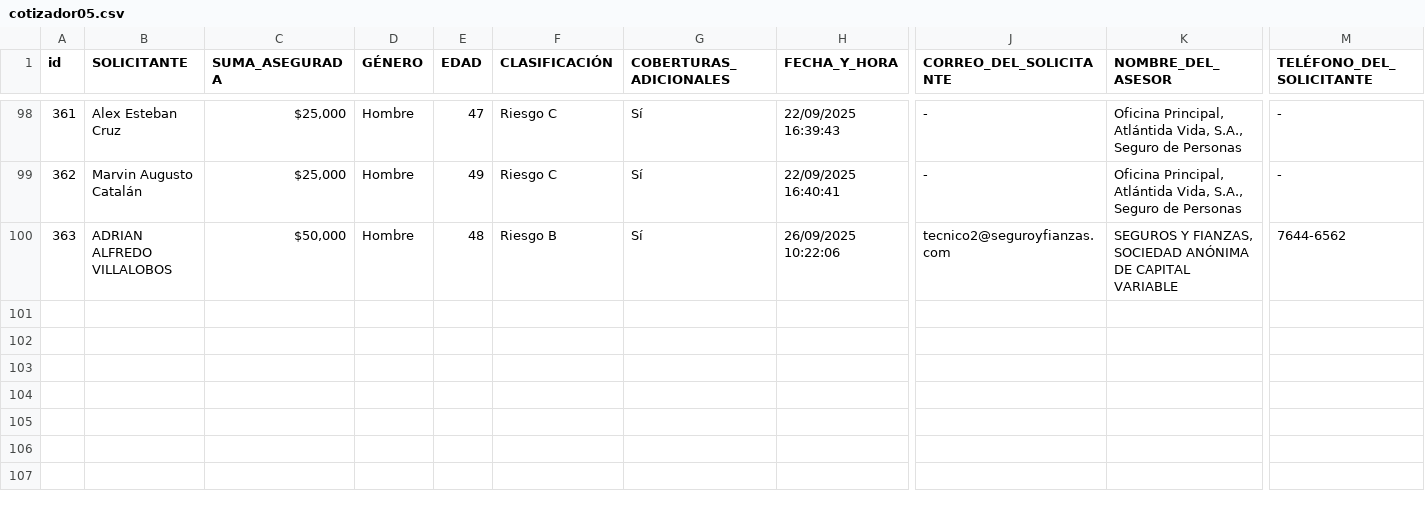
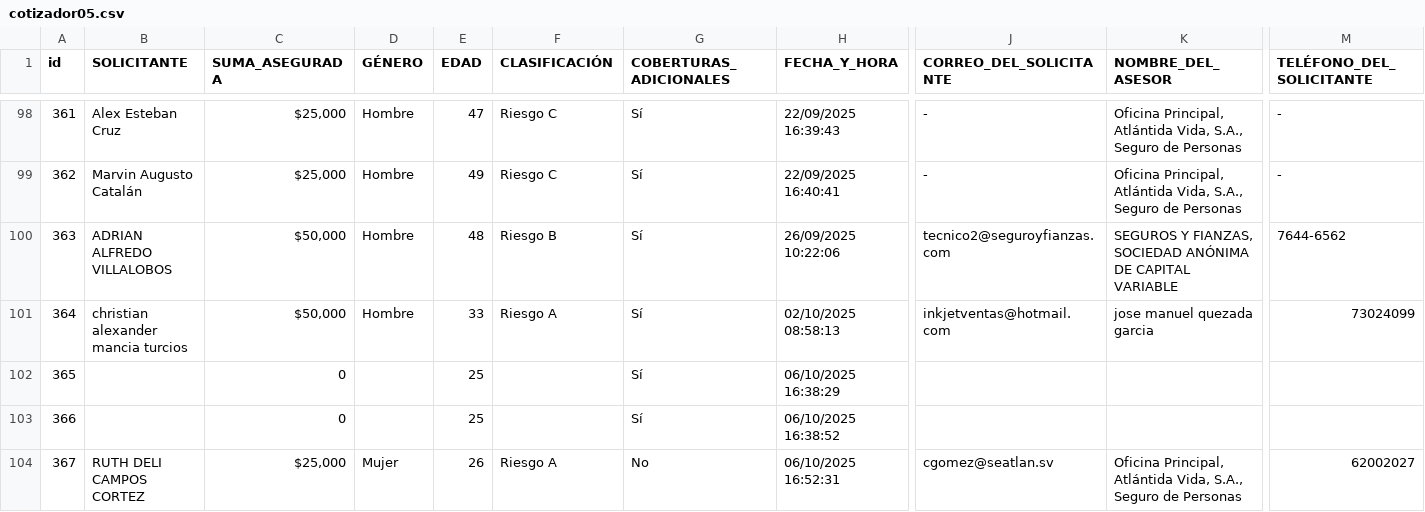
Before and after one commit to ricardoactuario/Estad-sticas, a CSV file: cotizador05.csv, drawn as a sheet; only a part is shown, gaps mark what is left out; rows hold the shown columns only; the diff names each change by its address in the sheet, - before the commit and + after, or states it on an @@ line.

```diff
--- a/cotizador05.csv
+++ b/cotizador05.csv
+row 101: 364 | christian alexander mancia turcios | $50,000 | Hombre | 33 | Riesgo A | Sí | 02/10/2025 08:58:13 | inkjetventas@hotmail.com | jose manuel quezada garcia | 73024099
+row 102: 365 |  | 0 |  | 25 |  | Sí | 06/10/2025 16:38:29
+row 103: 366 |  | 0 |  | 25 |  | Sí | 06/10/2025 16:38:52
+row 104: 367 | RUTH DELI CAMPOS CORTEZ | $25,000 | Mujer | 26 | Riesgo A | No | 06/10/2025 16:52:31 | cgomez@seatlan.sv | Oficina Principal, Atlántida Vida, S.A., Seguro de Personas | 62002027
```
Also changed, not shown: cotizador01.csv, cotizador02.csv, 2 other files.
